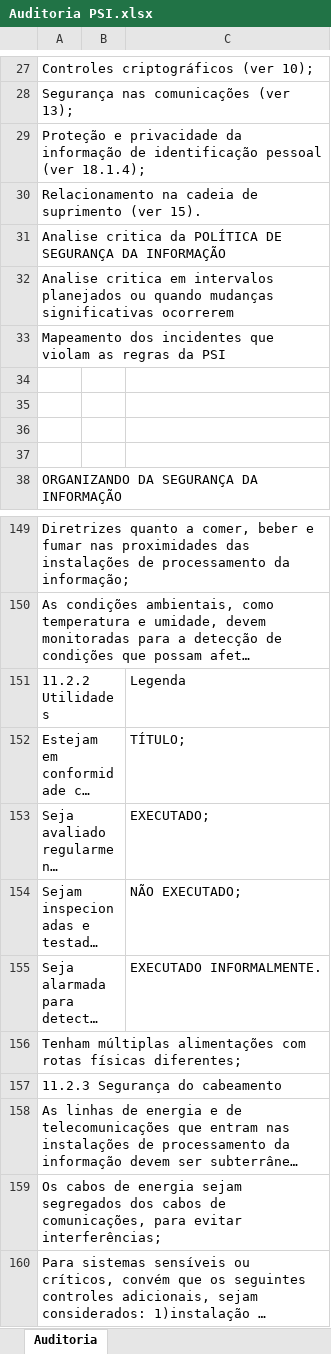
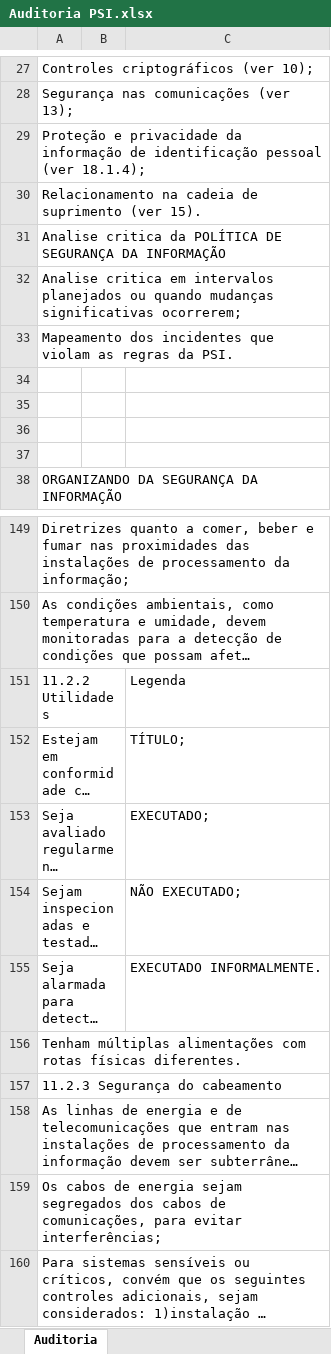
Before and after one commit to marcosousajr/xpto, an Excel workbook: PSI/Auditoria PSI.xlsx, sheet Auditoria, drawn as a sheet; only a part is shown, gaps mark what is left out; long unchanged cells end in …; values as stored, in another font and other column widths than the file's, no cell formats; the diff names each change by its address in the sheet, - before the commit and + after, or states it on an @@ line.

Commit message:
Avaliação de Ites da XPTO e disponibilização do modelo de Auditoria PSI - Modelo.xlsx, que deve ser alterado para auditorias futuras.
Signed-off-by: Marcos Aurélio <marcosaurelio88@gmail.com>

```diff
--- a/PSI/Auditoria PSI.xlsx (sheet Auditoria)
+++ b/PSI/Auditoria PSI.xlsx (sheet Auditoria)
-A32: …mudanças significativas ocorrerem
+A32: …mudanças significativas ocorrerem;
-A33: …regras da PSI
+A33: …regras da PSI.
-A156: …rotas físicas diferentes;
+A156: …rotas físicas diferentes.
```
Also changed, not shown: cell formats, 2 other files.
